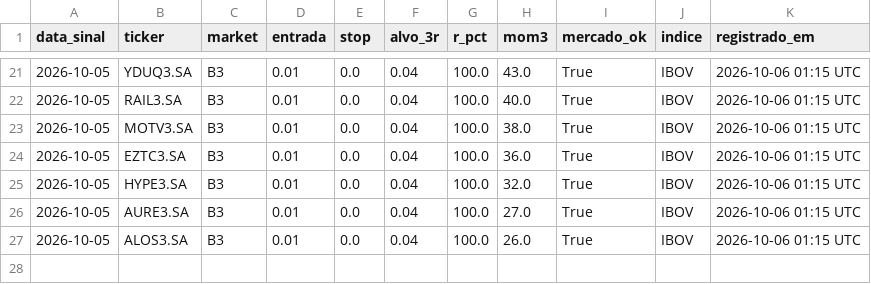
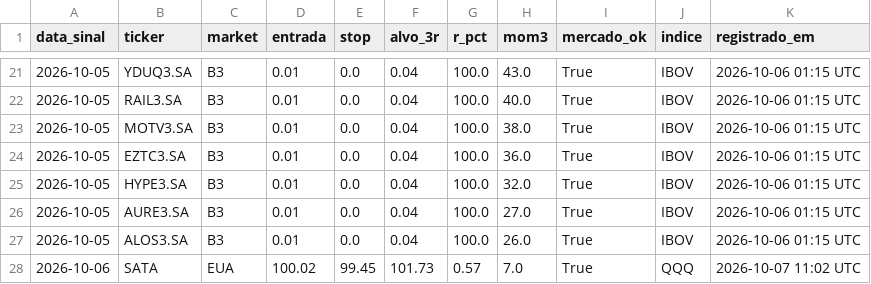
Before and after one commit to cassiocarvalho750-create/TradeDesk, a CSV file: historico_pullback.csv, drawn as a sheet; only a part is shown, gaps mark what is left out; the diff names each change by its address in the sheet, - before the commit and + after, or states it on an @@ line.

```diff
--- a/historico_pullback.csv
+++ b/historico_pullback.csv
+row 28: 2026-10-06 | SATA | EUA | 100.02 | 99.45 | 101.73 | 0.57 | 7.0 | True | QQQ | 2026-10-07 11:02 UTC
```
Also changed, not shown: 14 other files.
